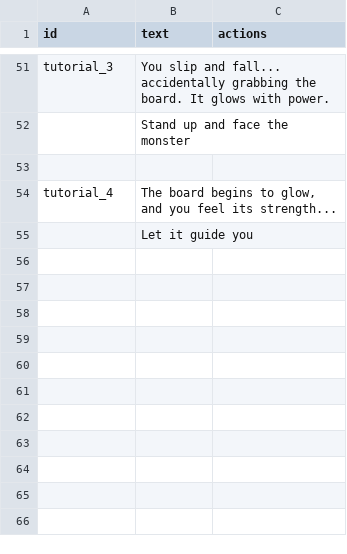
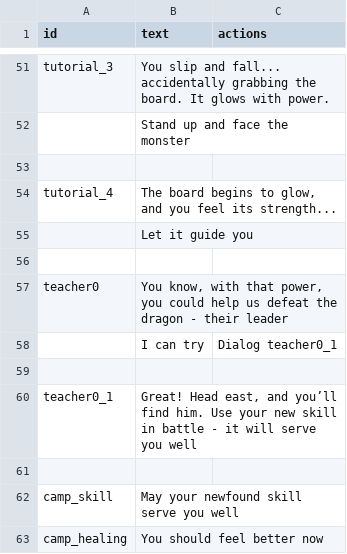
Before and after one commit to beneficii/blocks-puzzle-rpg, a CSV file: Assets/Game/Resources/CSVTables/Dialogs.csv, drawn as a sheet; only a part is shown, gaps mark what is left out.

Commit message:
Add camp node and rework map generation to be more varied

```diff
--- a/Assets/Game/Resources/CSVTables/Dialogs.csv
+++ b/Assets/Game/Resources/CSVTables/Dialogs.csv
@@ -55 +55,9 @@ tutorial_4,"The board begins to glow, and you feel its strength...",,
 ,Let it guide you,,
+,,,
+teacher0,"You know, with that power, you could help us defeat the dragon - their leader",,
+,I can try,Dialog teacher0_1,
+,,,
+teacher0_1,"Great! Head east, and you’ll find him. Use your new skill in battle - it will serve you well",,
+,,,
+camp_skill,May your newfound skill serve you well,,
+camp_healing,You should feel better now,,
```
Also changed, not shown: Assets/Game/Resources/CSVTables/Stages.csv, Assets/Game/Resources/CSVTables/Tiles.csv, 50 other files.
